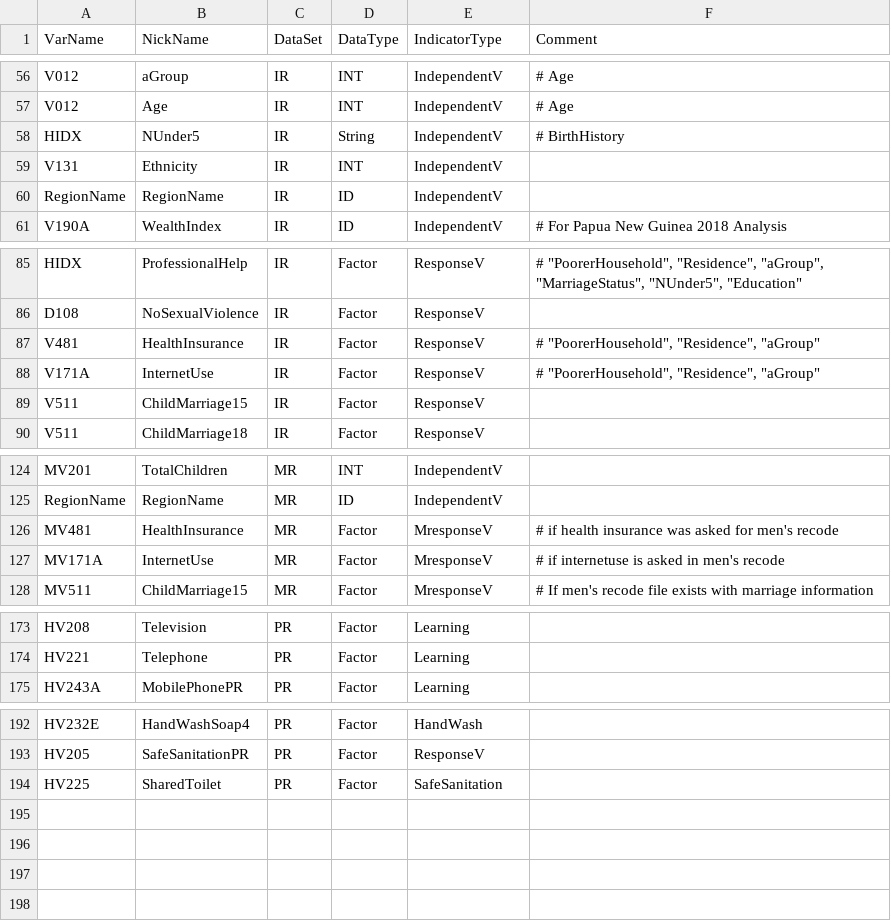
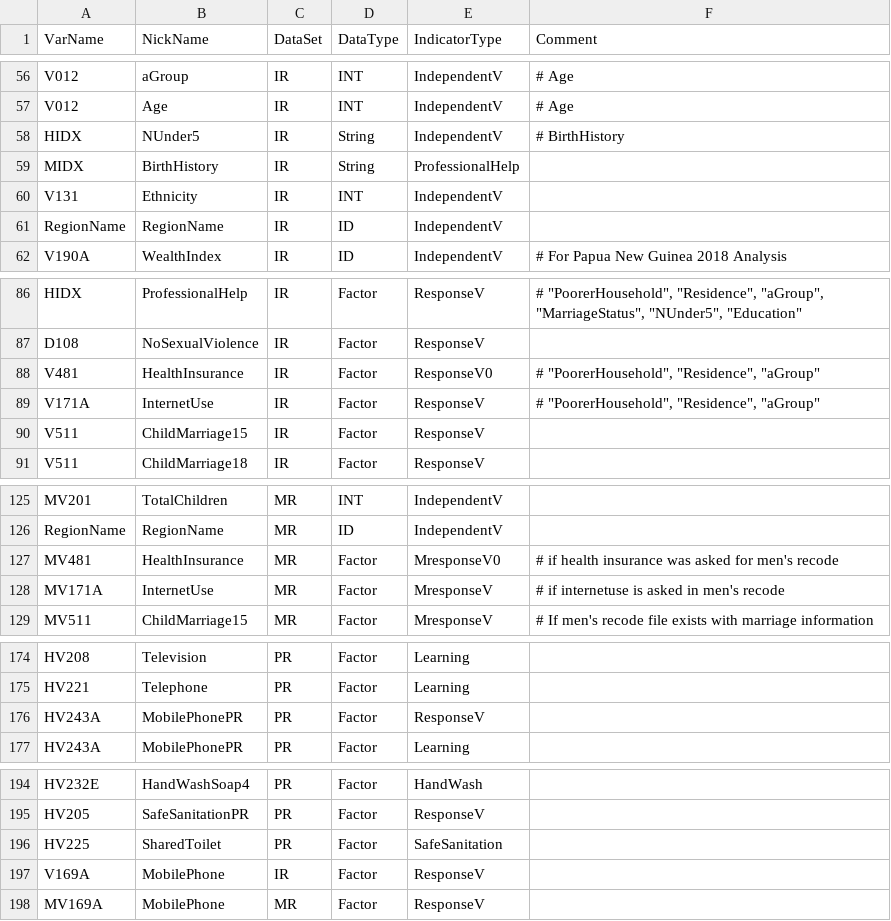
Before and after one commit to unescap/LNOB_Rcode, a CSV file: DHScsv/DHSstandard.csv, drawn as a sheet; only a part is shown, gaps mark what is left out; the diff covers the shown part only.

```diff
--- a/DHScsv/DHSstandard.csv
+++ b/DHScsv/DHSstandard.csv
@@ -58,2 +58,3 @@ V012,Age,IR,INT,IndependentV,# Age
 HIDX,NUnder5,IR,String,IndependentV,# BirthHistory
+MIDX,BirthHistory,IR,String,ProfessionalHelp,
 V131,Ethnicity,IR,INT,IndependentV,
@@ -86,3 +87,3 @@ HIDX,ProfessionalHelp,IR,Factor,ResponseV,"# ""PoorerHousehold"", ""Residence"",
 D108,NoSexualViolence,IR,Factor,ResponseV,
-V481,HealthInsurance,IR,Factor,ResponseV,"# ""PoorerHousehold"", ""Residence"", ""aGroup"""
+V481,HealthInsurance,IR,Factor,ResponseV0,"# ""PoorerHousehold"", ""Residence"", ""aGroup"""
 V171A,InternetUse,IR,Factor,ResponseV,"# ""PoorerHousehold"", ""Residence"", ""aGroup"""
@@ -125,3 +126,3 @@ MV201,TotalChildren,MR,INT,IndependentV,
 RegionName,RegionName,MR,ID,IndependentV,
-MV481,HealthInsurance,MR,Factor,MresponseV,# if health insurance was asked for men's recode
+MV481,HealthInsurance,MR,Factor,MresponseV0,# if health insurance was asked for men's recode
 MV171A,InternetUse,MR,Factor,MresponseV,# if internetuse is asked in men's recode
@@ -174,2 +175,3 @@ HV208,Television,PR,Factor,Learning,
 HV221,Telephone,PR,Factor,Learning,
+HV243A,MobilePhonePR,PR,Factor,ResponseV,
 HV243A,MobilePhonePR,PR,Factor,Learning,
@@ -194 +196,3 @@ HV205,SafeSanitationPR,PR,Factor,ResponseV,
 HV225,SharedToilet,PR,Factor,SafeSanitation,
+V169A,MobilePhone,IR,Factor,ResponseV,
+MV169A,MobilePhone,MR,Factor,ResponseV,
```
Also changed, not shown: 1 edited cell elsewhere in this file, DHScsv/DHSstandardIA52.csv, DHScsv/DHSstandardIA71.csv, 30 other files.
